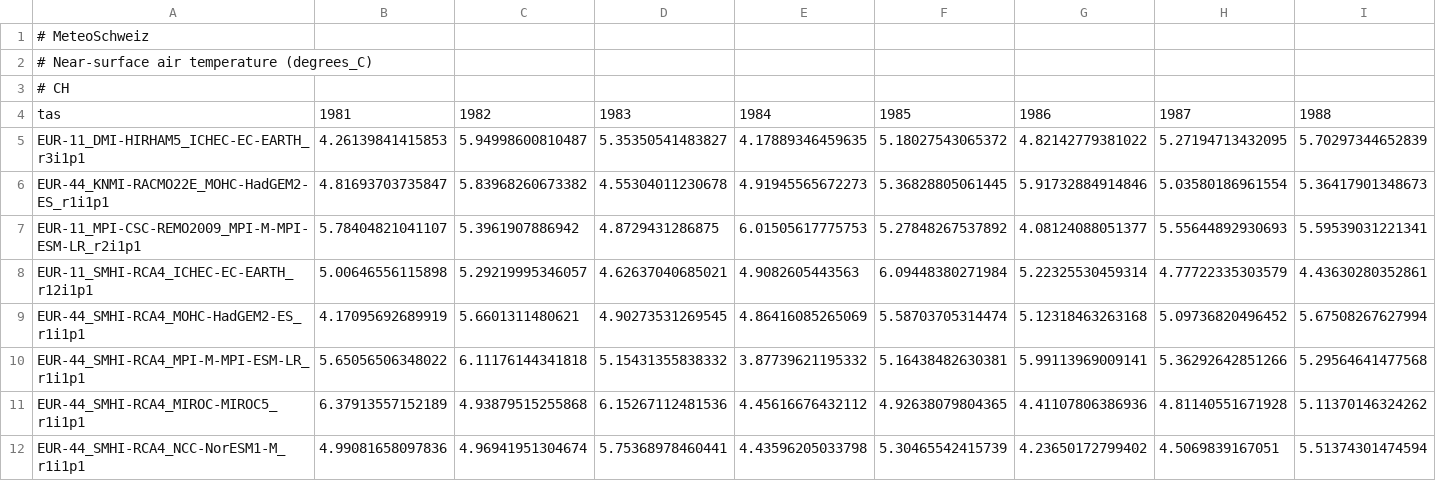
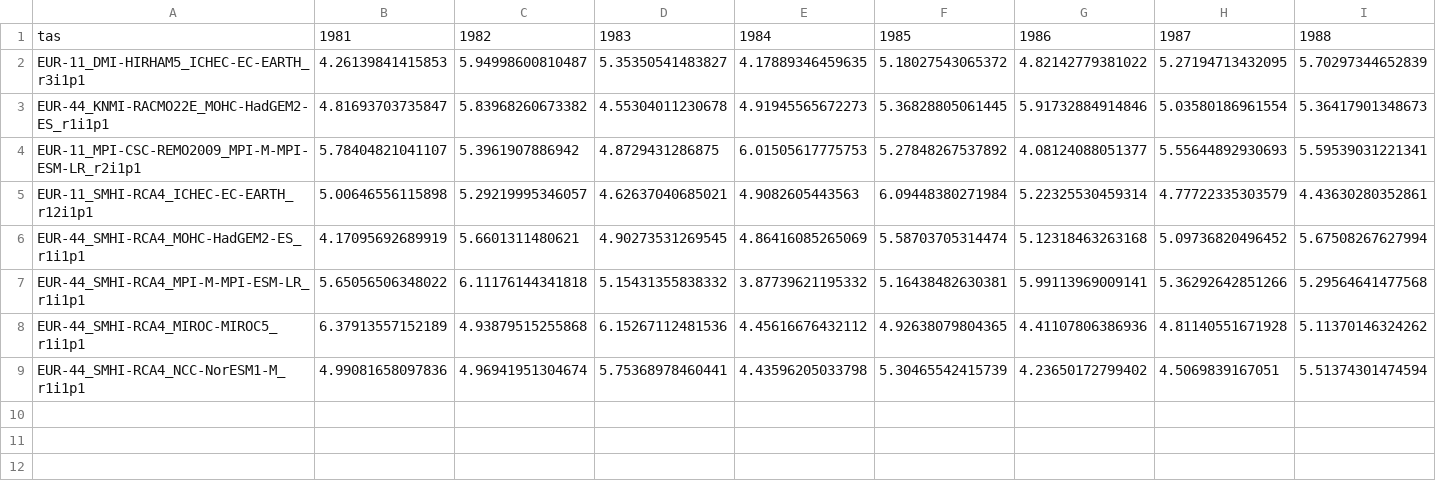
Before and after one commit to NotSchebs/CDK1_Klimadaten_Challenge_FHNW, a CSV file: Bagdasarianz_daten/tas_yearly_RCP2.6_CH_transient.csv, drawn as a sheet; only a part is shown; rows hold the shown columns only; the diff names each change by its address in the sheet, - before the commit and + after, or states it on an @@ line.

```diff
--- a/Bagdasarianz_daten/tas_yearly_RCP2.6_CH_transient.csv
+++ b/Bagdasarianz_daten/tas_yearly_RCP2.6_CH_transient.csv
-row 1: # MeteoSchweiz
-row 2: # Near-surface air temperature (degrees_C)
-row 3: # CH
```
Also changed, not shown: 3 other files.
